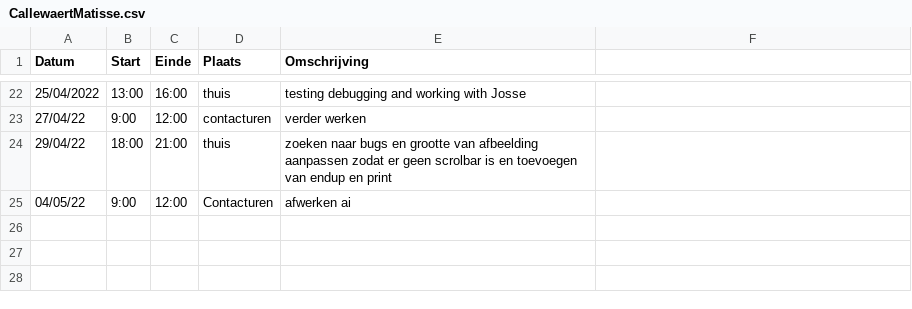
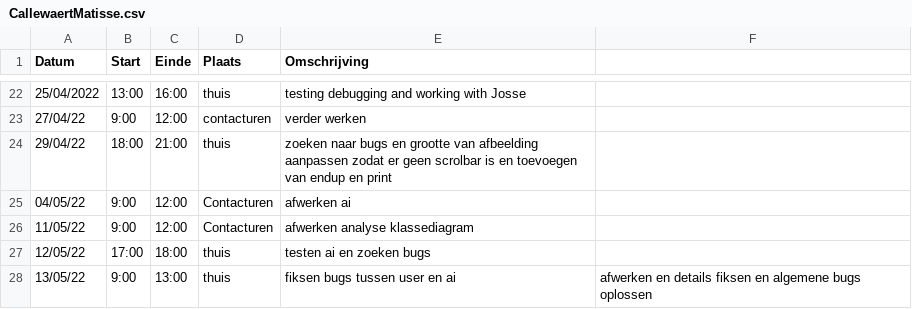
Before and after one commit to matissecallewaert/ai-tetris, a CSV file: logboeken/CallewaertMatisse.csv, drawn as a sheet; only a part is shown, gaps mark what is left out; the diff names each change by its address in the sheet, - before the commit and + after, or states it on an @@ line.

Commit message:
logboek aangevuld

```diff
--- a/logboeken/CallewaertMatisse.csv
+++ b/logboeken/CallewaertMatisse.csv
+row 26: 11/05/22 | 9:00 | 12:00 | Contacturen | afwerken analyse klassediagram
+row 27: 12/05/22 | 17:00 | 18:00 | thuis | testen ai en zoeken bugs
+row 28: 13/05/22 | 9:00 | 13:00 | thuis | fiksen bugs tussen user en ai | afwerken en details fiksen en algemene bugs oplossen
```
